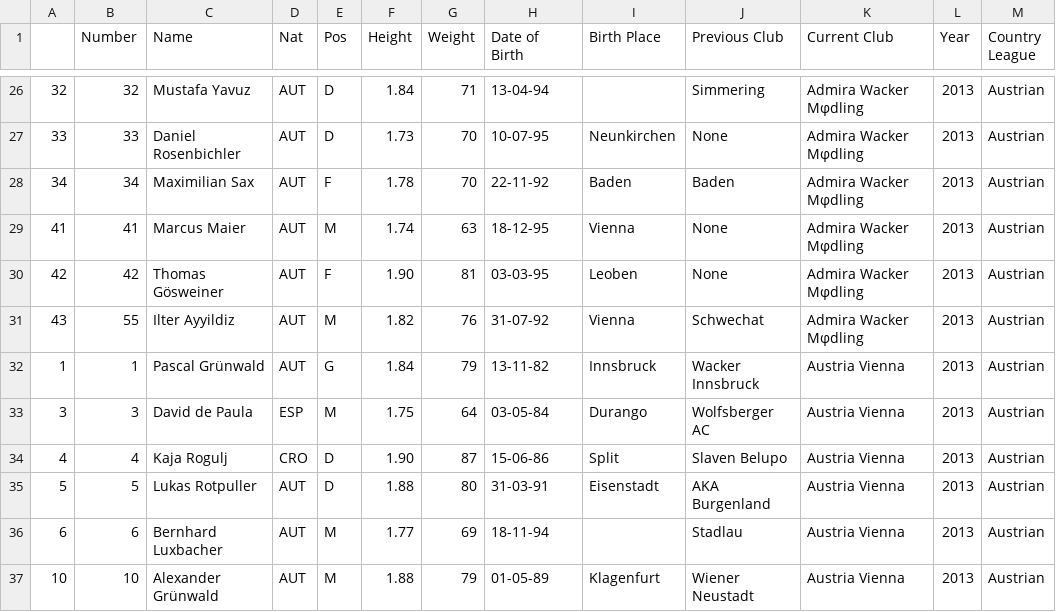
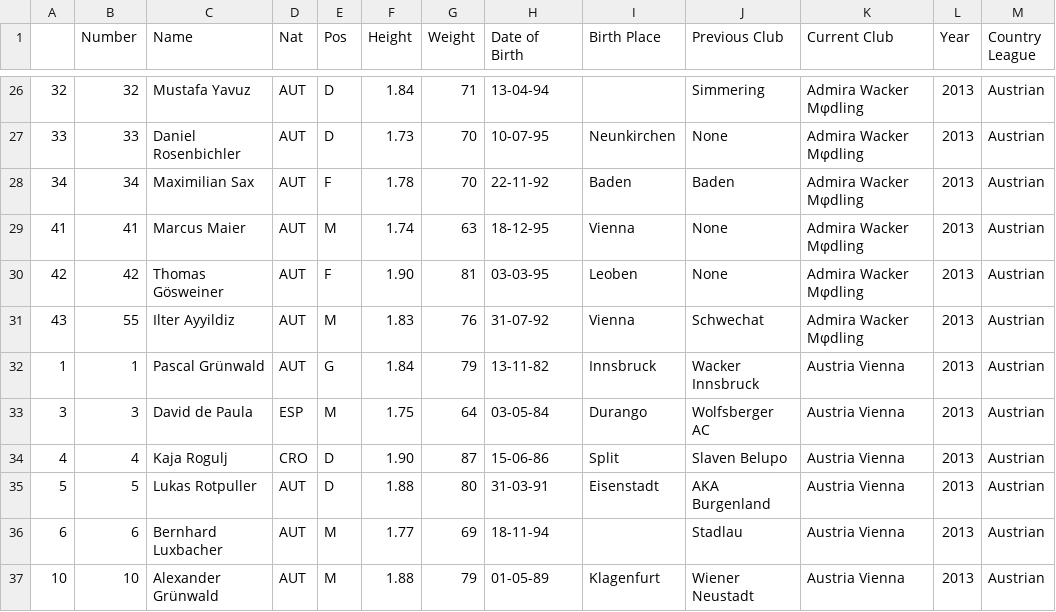
Before and after one commit to jeremydroberts/Soccer-Transfers, a CSV file: csv/austria/austria_1314.csv, drawn as a sheet; only a part is shown, gaps mark what is left out.

Commit message:
cleaned data

```diff
--- a/csv/austria/austria_1314.csv
+++ b/csv/austria/austria_1314.csv
@@ -30,3 +30,3 @@
 42,42,Thomas Gösweiner,AUT,F,1.90,81,03-03-95,Leoben,None,Admira Wacker Mφdling,2013,Austrian
-43,55,Ilter Ayyildiz,AUT,M,1.82,76,31-07-92,Vienna,Schwechat,Admira Wacker Mφdling,2013,Austrian
+43,55,Ilter Ayyildiz,AUT,M,1.83,76,31-07-92,Vienna,Schwechat,Admira Wacker Mφdling,2013,Austrian
 1,1,Pascal Grünwald,AUT,G,1.84,79,13-11-82,Innsbruck,Wacker Innsbruck,Austria Vienna,2013,Austrian
```
